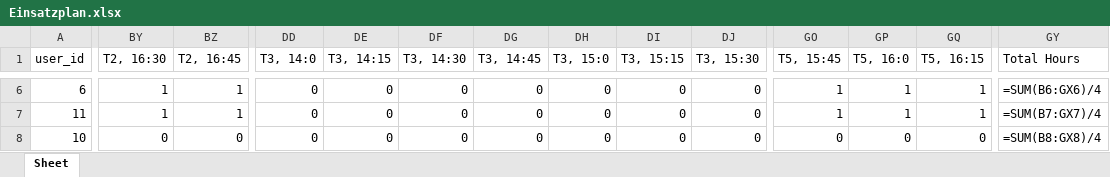
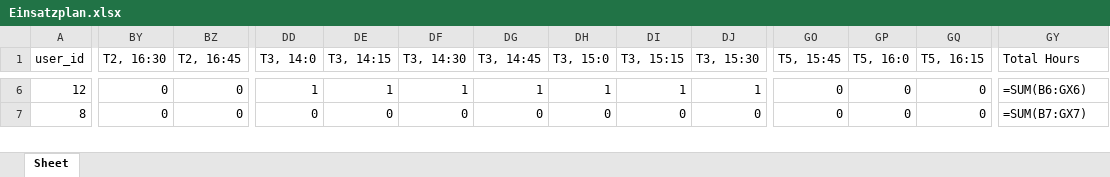
Before and after one commit to Dr-SIRM/project-x, an Excel workbook: Einsatzplan.xlsx, sheet Sheet, drawn as a sheet; only a part is shown, gaps mark what is left out; values as stored, in another font and other column widths than the file's, no cell formats; formulas without a stored value are shown as written; removed rows and columns are numbered as before the commit, all else as after; rows hold the shown columns only; the diff covers the shown part only; the diff names each change by its address in the sheet, - before the commit and + after, or states it on an @@ line.

```diff
--- a/Einsatzplan.xlsx (sheet Sheet)
+++ b/Einsatzplan.xlsx (sheet Sheet)
-A6 (user_id): 6
+A6 (user_id): 12
-BY6 (T2, 16:30): 1
+BY6 (T2, 16:30): 0
-BZ6 (T2, 16:45): 1
+BZ6 (T2, 16:45): 0
-DD6 (T3, 14:0): 0
+DD6 (T3, 14:0): 1
-DE6 (T3, 14:15): 0
+DE6 (T3, 14:15): 1
-DF6 (T3, 14:30): 0
+DF6 (T3, 14:30): 1
-DG6 (T3, 14:45): 0
+DG6 (T3, 14:45): 1
-DH6 (T3, 15:0): 0
+DH6 (T3, 15:0): 1
-DI6 (T3, 15:15): 0
+DI6 (T3, 15:15): 1
-DJ6 (T3, 15:30): 0
+DJ6 (T3, 15:30): 1
-GO6 (T5, 15:45): 1
+GO6 (T5, 15:45): 0
-GP6 (T5, 16:0): 1
+GP6 (T5, 16:0): 0
-GQ6 (T5, 16:15): 1
+GQ6 (T5, 16:15): 0
-GY6 (Total Hours): =SUM(B6:GX6)/4
+GY6 (Total Hours): =SUM(B6:GX6)
-row 7: 11 | 1 | 1 | 0 | 0 | 0 | 0 | 0 | 0 | 0 | 1 | 1 | 1 | =SUM(B7:GX7)/4
-A7 (user_id): 10
+A7 (user_id): 8
-GY7 (Total Hours): =SUM(B8:GX8)/4
+GY7 (Total Hours): =SUM(B7:GX7)
```
Also changed, not shown: 3 added rows, 2 removed rows and 353 edited cells elsewhere in this sheet, cell formats, 1 other file.
